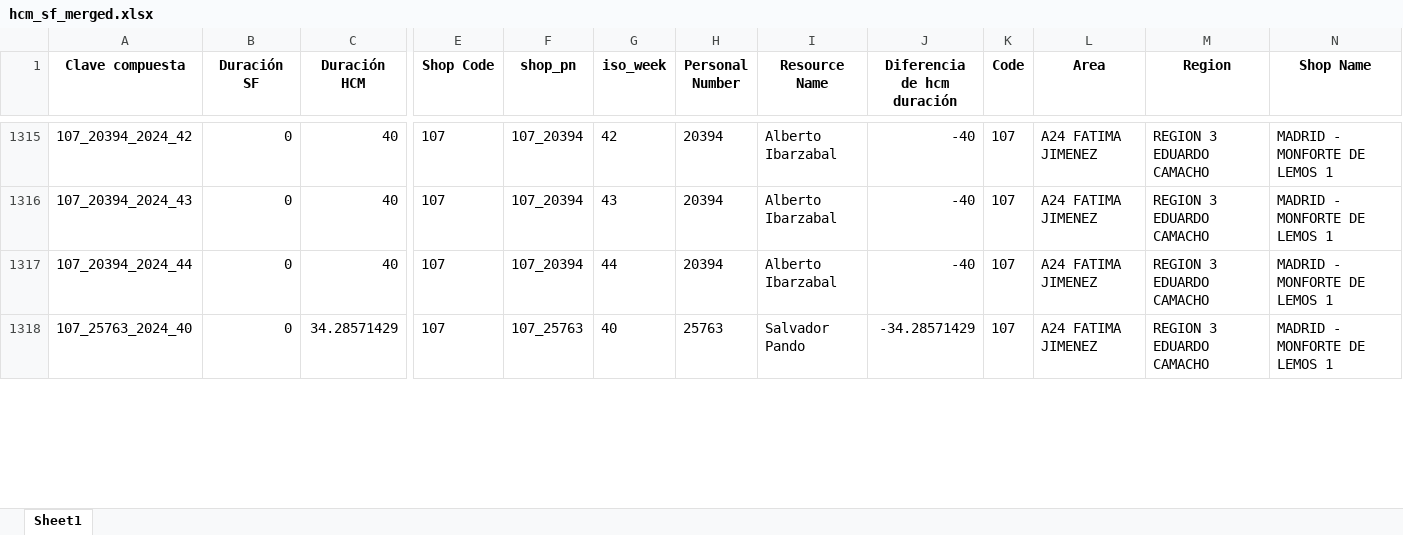
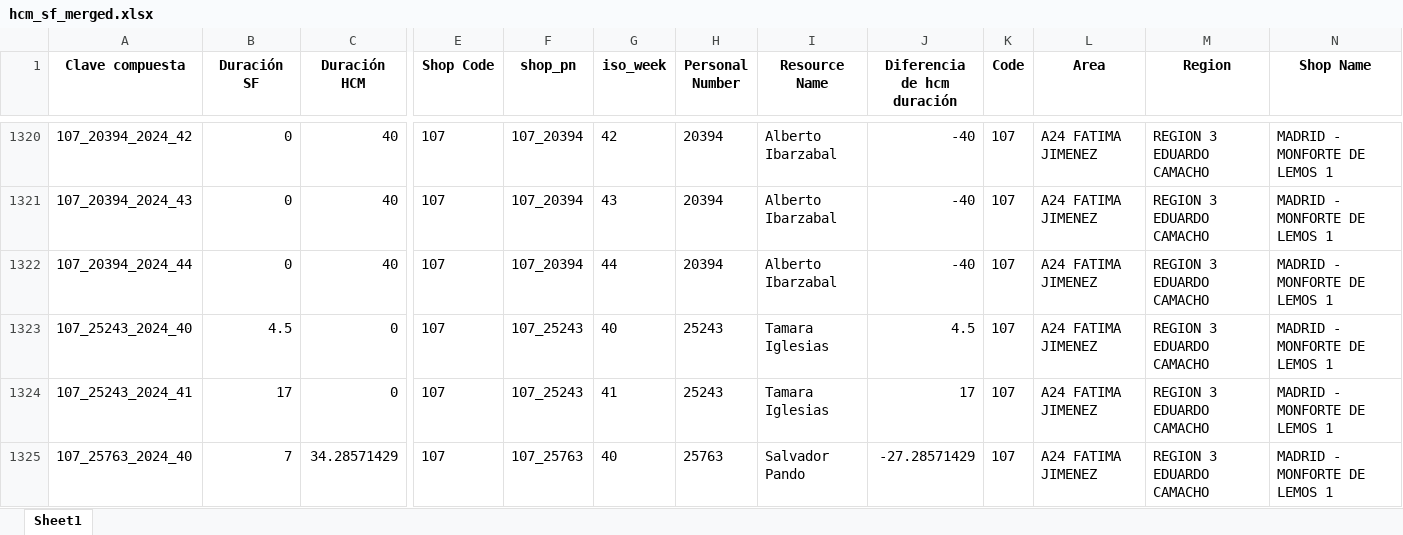
Before and after one commit to alisaleks/Agenda_App, an Excel workbook: hcm_sf_merged.xlsx, sheet Sheet1, drawn as a sheet; only a part is shown, gaps mark what is left out; values as stored, in another font and other column widths than the file's, no borders; addresses are those after the commit; rows hold the shown columns only; the diff covers the shown part only; the diff names each change by its address in the sheet, - before the commit and + after, or states it on an @@ line.

```diff
--- a/hcm_sf_merged.xlsx (sheet Sheet1)
+++ b/hcm_sf_merged.xlsx (sheet Sheet1)
+row 1323: 107_25243_2024_40 | 4.5 | 0 | 107 | 107_25243 | 40 | 25243 | Tamara Iglesias | 4.5 | 107 | A24 FATIMA JIMENEZ | REGION 3 EDUARDO CAMACHO | MADRID - MONFORTE DE LEMOS 1
+row 1324: 107_25243_2024_41 | 17 | 0 | 107 | 107_25243 | 41 | 25243 | Tamara Iglesias | 17 | 107 | A24 FATIMA JIMENEZ | REGION 3 EDUARDO CAMACHO | MADRID - MONFORTE DE LEMOS 1
-B1325 (Duración SF): 0
+B1325 (Duración SF): 7
-J1325 (Diferencia de hcm duración): -34.28571429
+J1325 (Diferencia de hcm duración): -27.28571429
```
Also changed, not shown: 22 added rows, 8 removed rows and 68 edited cells elsewhere in this sheet, 6 other files.
